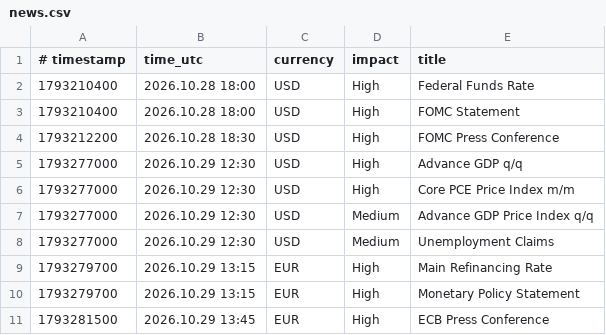
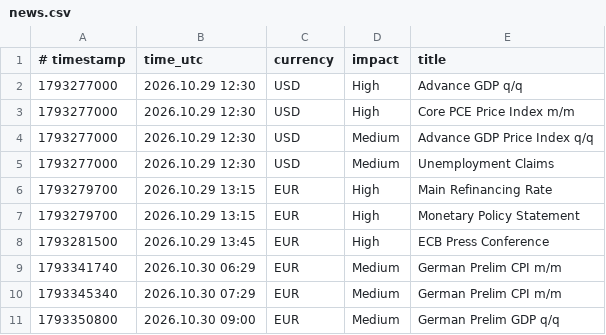
Before and after one commit to exor766/gc-news, a CSV file: news.csv, drawn as a sheet; only a part is shown; the shorter side is filled out with more unchanged rows; the diff names each change by its address in the sheet, - before the commit and + after, or states it on an @@ line.

```diff
--- a/news.csv
+++ b/news.csv
-row 2: 1793210400 | 2026.10.28 18:00 | USD | High | Federal Funds Rate
-row 3: 1793210400 | 2026.10.28 18:00 | USD | High | FOMC Statement
-row 4: 1793212200 | 2026.10.28 18:30 | USD | High | FOMC Press Conference
```
Also changed, not shown: 2 other files.
